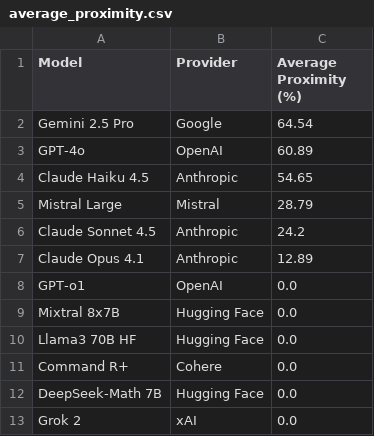
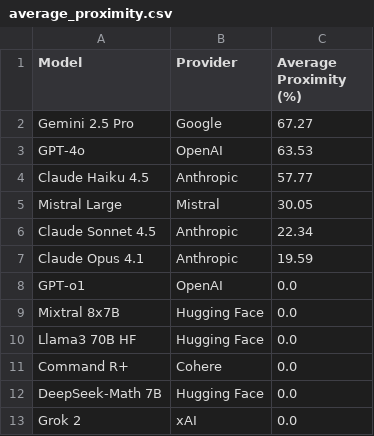
Before and after one commit to jaci-hub/divide21X, a CSV file: divide21x/leaderboards/2025-12/average_proximity.csv, drawn as a sheet.

```diff
--- a/divide21x/leaderboards/2025-12/average_proximity.csv
+++ b/divide21x/leaderboards/2025-12/average_proximity.csv
@@ -1,8 +1,8 @@
 Model,Provider,Average Proximity (%)
-Gemini 2.5 Pro,Google,64.54
-GPT-4o,OpenAI,60.89
-Claude Haiku 4.5,Anthropic,54.65
-Mistral Large,Mistral,28.79
-Claude Sonnet 4.5,Anthropic,24.2
-Claude Opus 4.1,Anthropic,12.89
+Gemini 2.5 Pro,Google,67.27
+GPT-4o,OpenAI,63.53
+Claude Haiku 4.5,Anthropic,57.77
+Mistral Large,Mistral,30.05
+Claude Sonnet 4.5,Anthropic,22.34
+Claude Opus 4.1,Anthropic,19.59
 GPT-o1,OpenAI,0.0
```
Also changed, not shown: divide21x/leaderboards/2025-12/average_score.csv, 3 other files.
